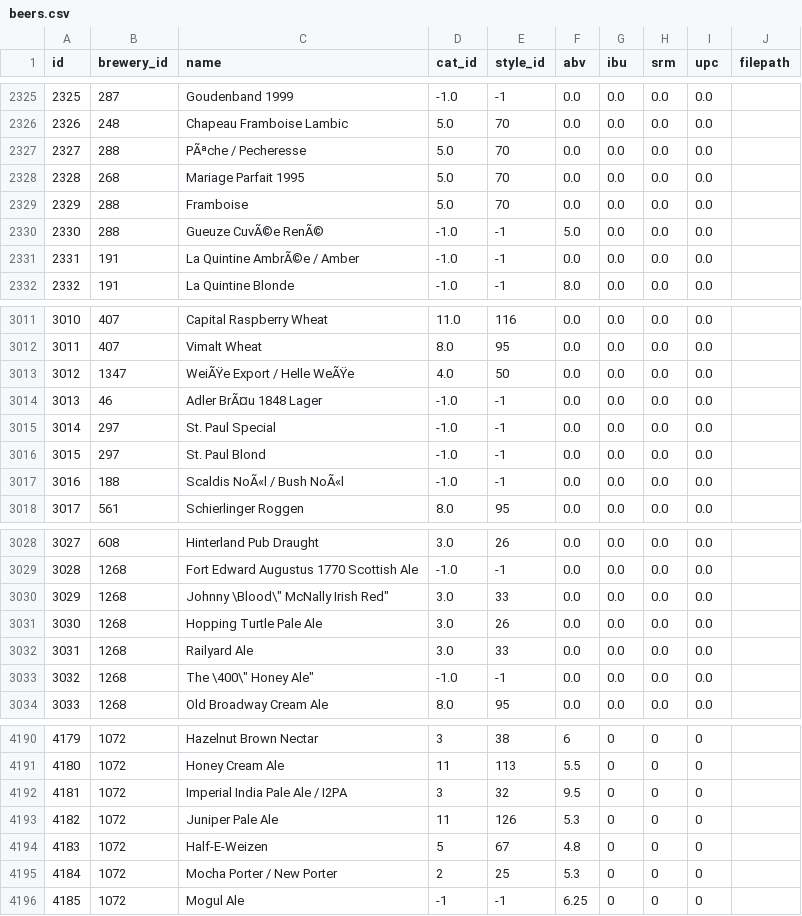
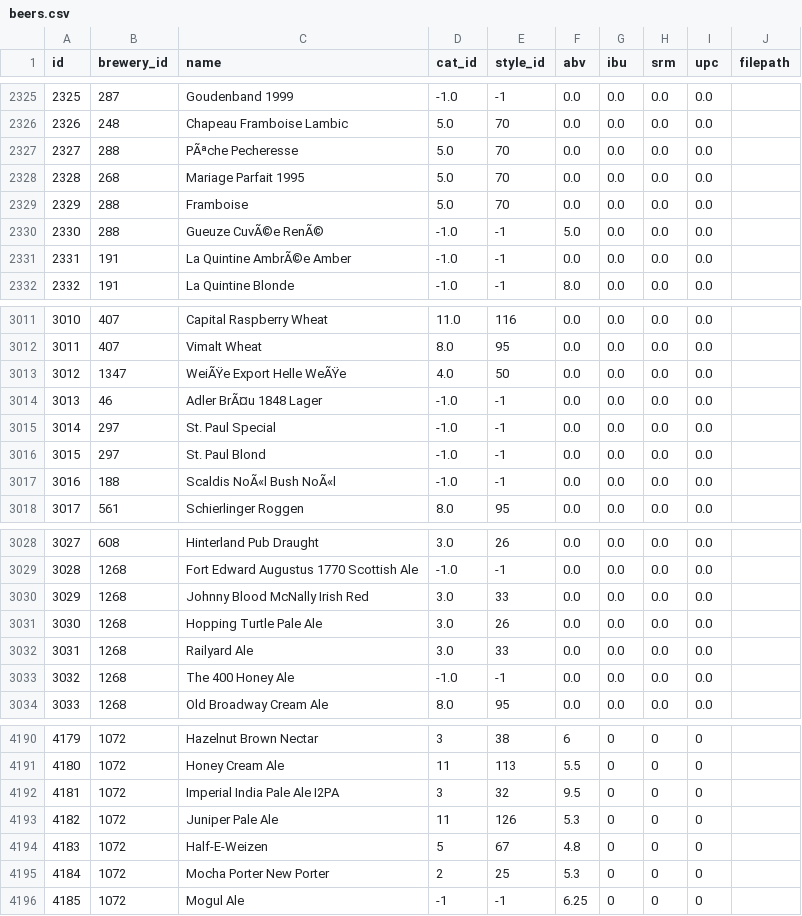
Before and after one commit to dipak-sankey/beer-data, a CSV file: beers.csv, drawn as a sheet; only a part is shown, gaps mark what is left out; the diff covers the shown part only; the diff names each change by its address in the sheet, - before the commit and + after, or states it on an @@ line.

```diff
--- a/beers.csv
+++ b/beers.csv
-C2327 (name): PÃªche / Pecheresse
+C2327 (name): PÃªche Pecheresse
-C2331 (name): La Quintine AmbrÃ©e / Amber
+C2331 (name): La Quintine AmbrÃ©e Amber
-C3013 (name): WeiÃŸe Export / Helle WeÃŸe
+C3013 (name): WeiÃŸe Export Helle WeÃŸe
-C3017 (name): Scaldis NoÃ«l / Bush NoÃ«l
+C3017 (name): Scaldis NoÃ«l Bush NoÃ«l
-C3030 (name): Johnny \Blood\" McNally Irish Red"
+C3030 (name): Johnny Blood McNally Irish Red
-C3033 (name): The \400\" Honey Ale"
+C3033 (name): The 400 Honey Ale
-C4192 (name): Imperial India Pale Ale / I2PA
+C4192 (name): Imperial India Pale Ale I2PA
-C4195 (name): Mocha Porter / New Porter
+C4195 (name): Mocha Porter New Porter
```
Also changed, not shown: 54 edited cells elsewhere in this file.
